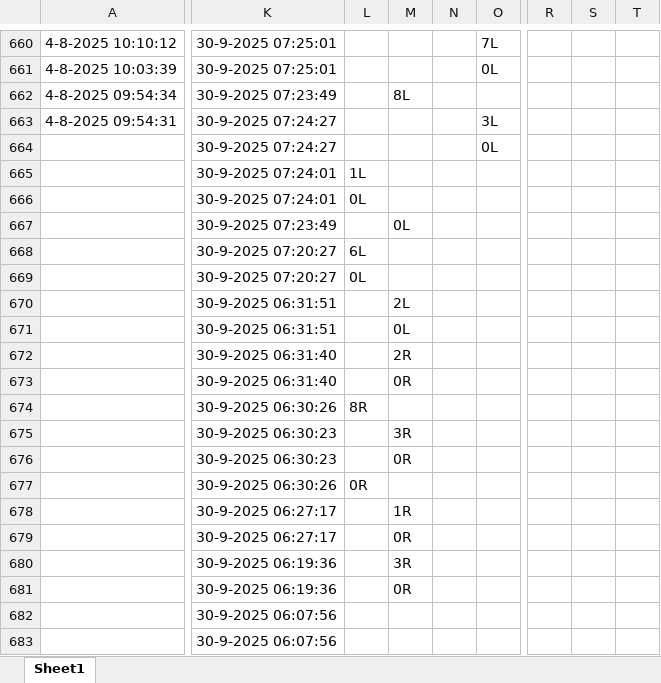
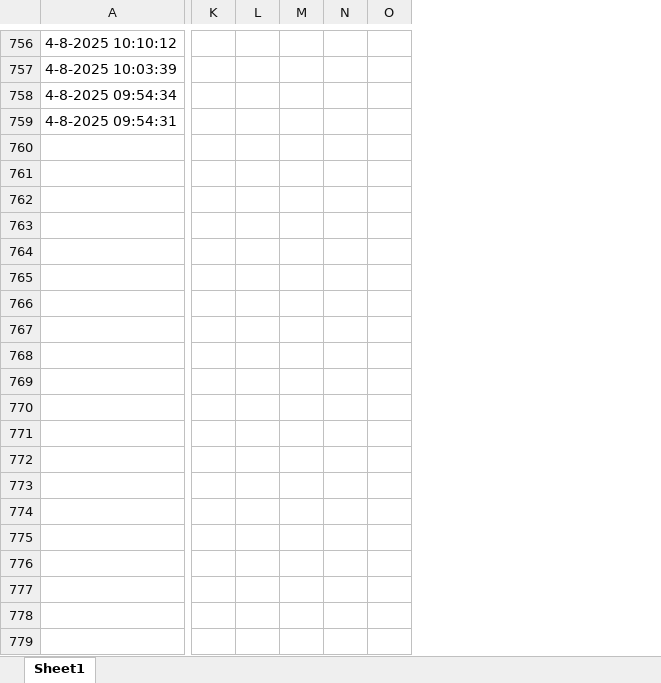
Before and after one commit to ArdaKarakaya10/Stage_25-26, an Excel workbook: assenteller/event.xlsx, sheet Sheet1, drawn as a sheet; only a part is shown, gaps mark what is left out; values as stored, in another font and other column widths than the file's, no borders; removed rows and columns are numbered as before the commit, all else as after; rows hold the shown columns only; the diff covers the shown part only; the diff names each change by its address in the sheet, - before the commit and + after, or states it on an @@ line.

```diff
--- a/assenteller/event.xlsx (sheet Sheet1)
+++ b/assenteller/event.xlsx (sheet Sheet1)
-column K, rows 660-663: 30-9-2025 07:25:01 | 30-9-2025 07:25:01 | 30-9-2025 07:23:49 | 30-9-2025 07:24:27
-column L, empty
-column M, row 662: 8L
-column N, empty
-column O, rows 660-663: 7L | 0L |  | 3L
+column K, empty
+column L, empty
+column M, empty
+column N, empty
+column O, empty
-column R, empty
-column S, empty
-column T, empty
-row 664:  | 30-9-2025 07:24:27 |  |  |  | 0L
-row 665:  | 30-9-2025 07:24:01 | 1L
-row 666:  | 30-9-2025 07:24:01 | 0L
-row 667:  | 30-9-2025 07:23:49 |  | 0L
-row 668:  | 30-9-2025 07:20:27 | 6L
-row 669:  | 30-9-2025 07:20:27 | 0L
-row 670:  | 30-9-2025 06:31:51 |  | 2L
-row 671:  | 30-9-2025 06:31:51 |  | 0L
-row 672:  | 30-9-2025 06:31:40 |  | 2R
-row 673:  | 30-9-2025 06:31:40 |  | 0R
-row 674:  | 30-9-2025 06:30:26 | 8R
-row 675:  | 30-9-2025 06:30:23 |  | 3R
-row 676:  | 30-9-2025 06:30:23 |  | 0R
-row 677:  | 30-9-2025 06:30:26 | 0R
-row 678:  | 30-9-2025 06:27:17 |  | 1R
-row 679:  | 30-9-2025 06:27:17 |  | 0R
-row 680:  | 30-9-2025 06:19:36 |  | 3R
-row 681:  | 30-9-2025 06:19:36 |  | 0R
-row 682:  | 30-9-2025 06:07:56
-row 683:  | 30-9-2025 06:07:56
```
Also changed, not shown: 96 added rows, 554 removed rows, 20 added columns, 1 removed column and 11 edited cells elsewhere in this sheet, 20 other files.
